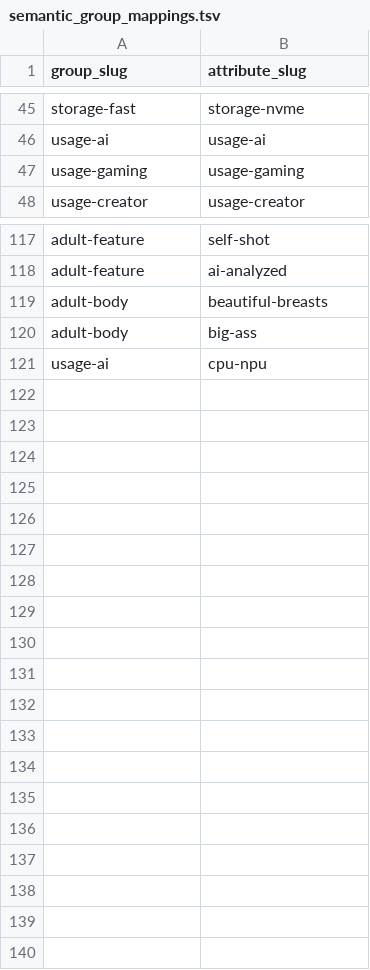
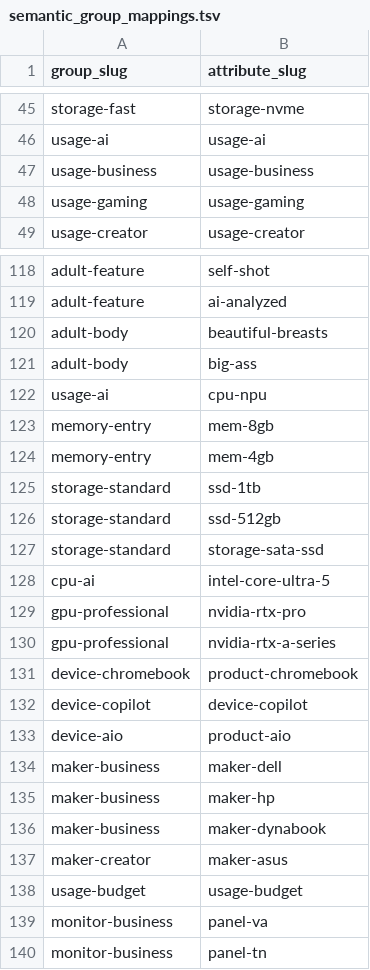
Before and after one commit to bicstation/shin-vps, a TSV file: django/master_data/semantic_group_mappings.tsv, drawn as a sheet; only a part is shown, gaps mark what is left out.

```diff
--- a/django/master_data/semantic_group_mappings.tsv
+++ b/django/master_data/semantic_group_mappings.tsv
@@ -46,2 +46,3 @@ storage-fast	storage-nvme
 usage-ai	usage-ai
+usage-business	usage-business
 usage-gaming	usage-gaming
@@ -121 +122,19 @@ adult-body	big-ass
 usage-ai	cpu-npu
+memory-entry	mem-8gb
+memory-entry	mem-4gb
+storage-standard	ssd-1tb
+storage-standard	ssd-512gb
+storage-standard	storage-sata-ssd
+cpu-ai	intel-core-ultra-5
+gpu-professional	nvidia-rtx-pro
+gpu-professional	nvidia-rtx-a-series
+device-chromebook	product-chromebook
+device-copilot	device-copilot
+device-aio	product-aio
+maker-business	maker-dell
+maker-business	maker-hp
+maker-business	maker-dynabook
+maker-creator	maker-asus
+usage-budget	usage-budget
+monitor-business	panel-va
+monitor-business	panel-tn
```
Also changed, not shown: django/master_data/semantic_aliases.tsv, 8 other files.
